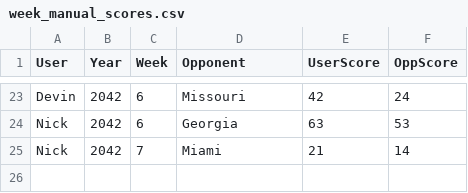
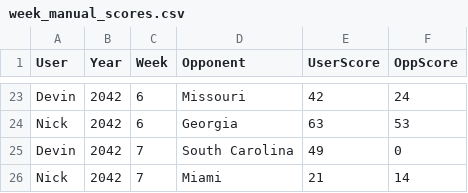
Before and after one commit to Stegs27/CFB_Dynasty_App, a CSV file: week_manual_scores.csv, drawn as a sheet; only a part is shown, gaps mark what is left out; the diff names each change by its address in the sheet, - before the commit and + after, or states it on an @@ line.

Commit message:
Add files via upload

```diff
--- a/week_manual_scores.csv
+++ b/week_manual_scores.csv
+row 25: Devin | 2042 | 7 | South Carolina | 49 | 0
```
